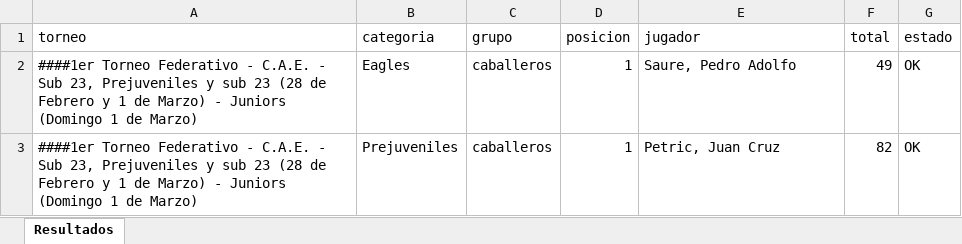
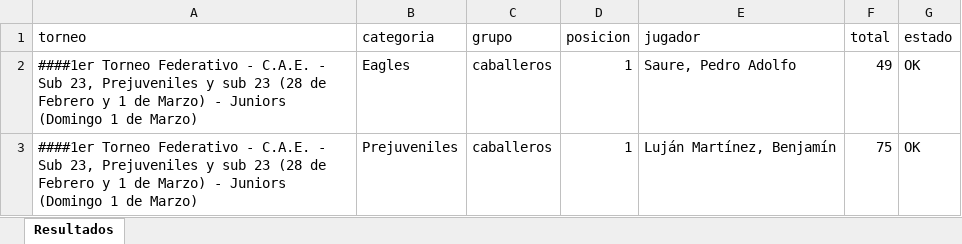
Before and after one commit to enriqueif/resultadosfeg, an Excel workbook: docs/resultados.xlsx, sheet Resultados, drawn as a sheet; values as stored, in another font and other column widths than the file's, no borders; the diff names each change by its address in the sheet, - before the commit and + after, or states it on an @@ line.

Commit message:
Update resultados - 2026-02-26 00:16:14

```diff
--- a/docs/resultados.xlsx (sheet Resultados)
+++ b/docs/resultados.xlsx (sheet Resultados)
-E3 (jugador): Petric, Juan Cruz
+E3 (jugador): Luján Martínez, Benjamín
-F3 (total): 82
+F3 (total): 75
```
Also changed, not shown: 2 other files.
